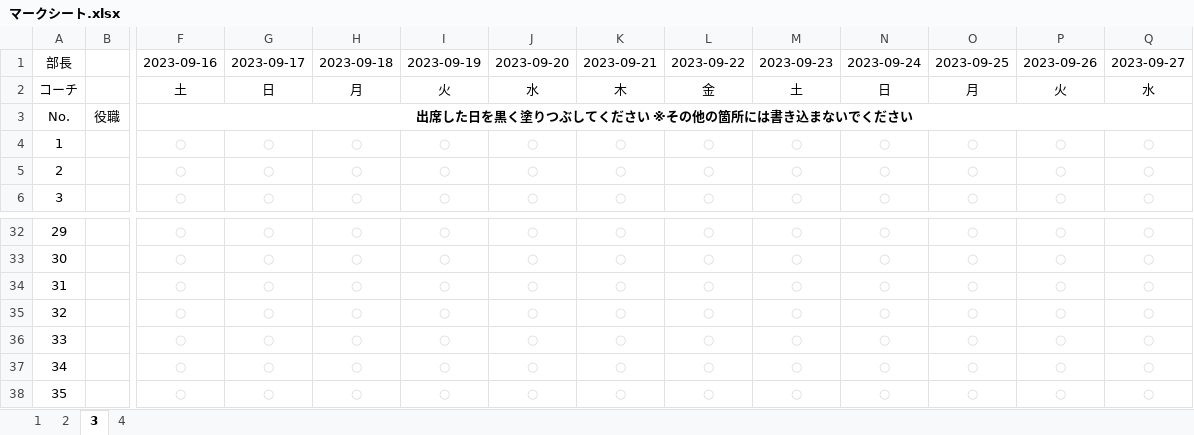
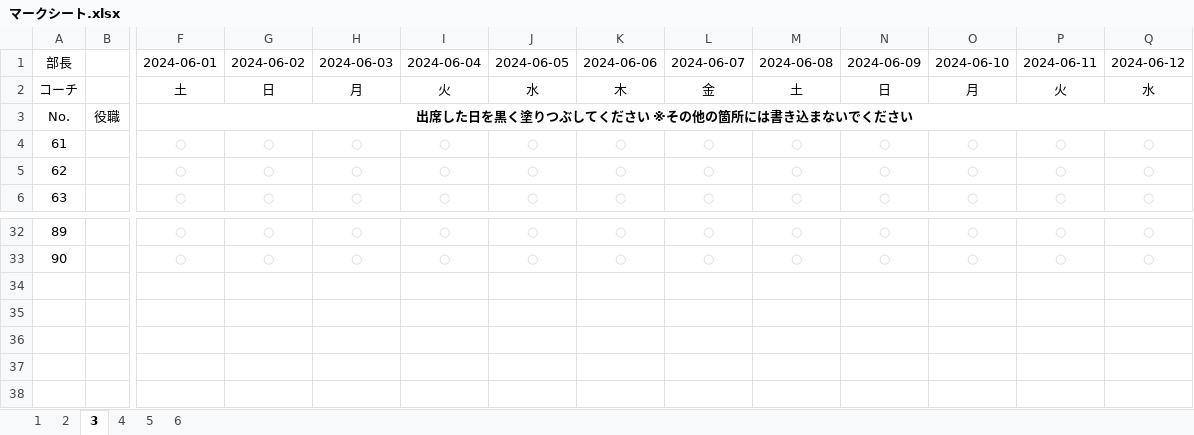
Before and after one commit to chonai-flora/onken-marksheet, an Excel workbook: excel/マークシート.xlsx, sheet 3, drawn as a sheet; only a part is shown, gaps mark what is left out; values as stored, in another font and other column widths than the file's, no borders; charts and pictures and conditional formats not drawn; removed rows and columns are numbered as before the commit, all else as after; rows hold the shown columns only; the diff names each change by its address in the sheet, - before the commit and + after, or states it on an @@ line.

```diff
--- a/excel/マークシート.xlsx (sheet 3)
+++ b/excel/マークシート.xlsx (sheet 3)
+sheet tab: 5
+sheet tab: 6
-row 1: 部長 |  | 2023-09-16 | 2023-09-17 | 2023-09-18 | 2023-09-19 | 2023-09-20 | 2023-09-21 | 2023-09-22 | 2023-09-23 | 2023-09-24 | 2023-09-25 | 2023-09-26 | 2023-09-27
+row 1: 部長 |  | 2024-06-01 | 2024-06-02 | 2024-06-03 | 2024-06-04 | 2024-06-05 | 2024-06-06 | 2024-06-07 | 2024-06-08 | 2024-06-09 | 2024-06-10 | 2024-06-11 | 2024-06-12
@@ column A renumbered between rows 4 and 33 @@
-row 34: 31 |  | ○ | ○ | ○ | ○ | ○ | ○ | ○ | ○ | ○ | ○ | ○ | ○
-row 35: 32 |  | ○ | ○ | ○ | ○ | ○ | ○ | ○ | ○ | ○ | ○ | ○ | ○
-row 36: 33 |  | ○ | ○ | ○ | ○ | ○ | ○ | ○ | ○ | ○ | ○ | ○ | ○
-row 37: 34 |  | ○ | ○ | ○ | ○ | ○ | ○ | ○ | ○ | ○ | ○ | ○ | ○
-row 38: 35 |  | ○ | ○ | ○ | ○ | ○ | ○ | ○ | ○ | ○ | ○ | ○ | ○
```
Also changed, not shown: sheet 4, sheet 2, sheet 1, charts or pictures, 8 other files.
